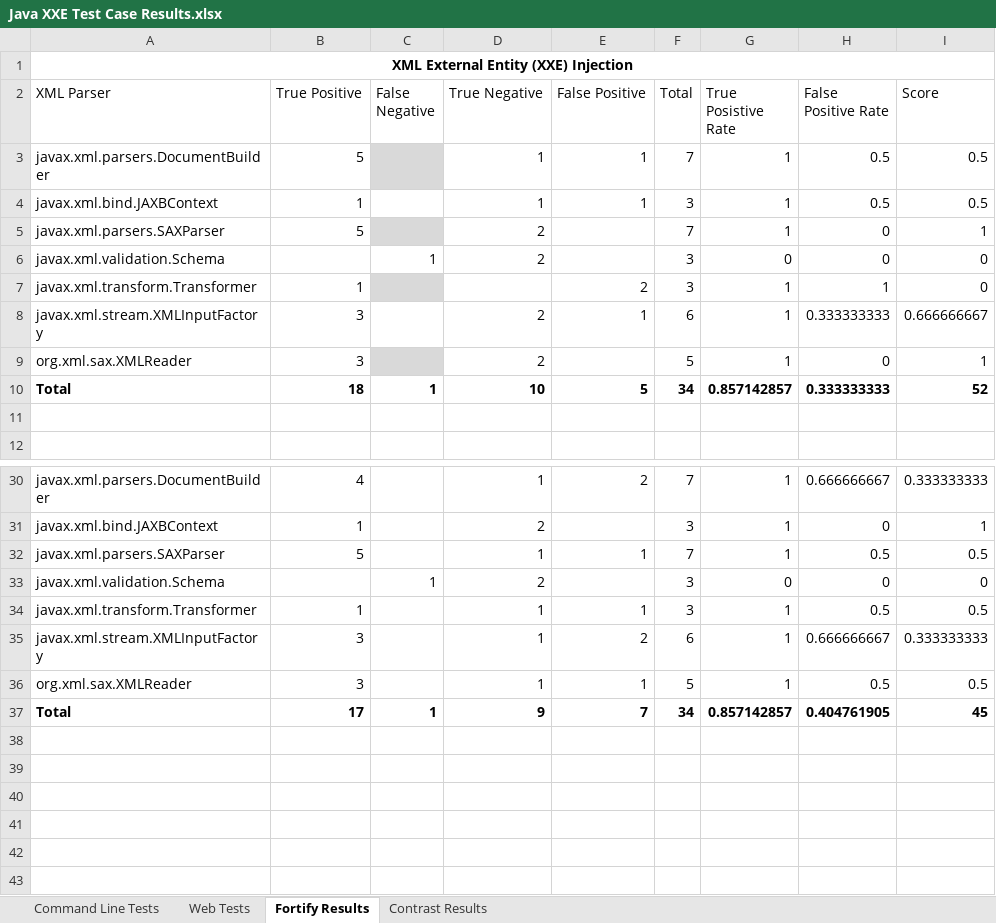
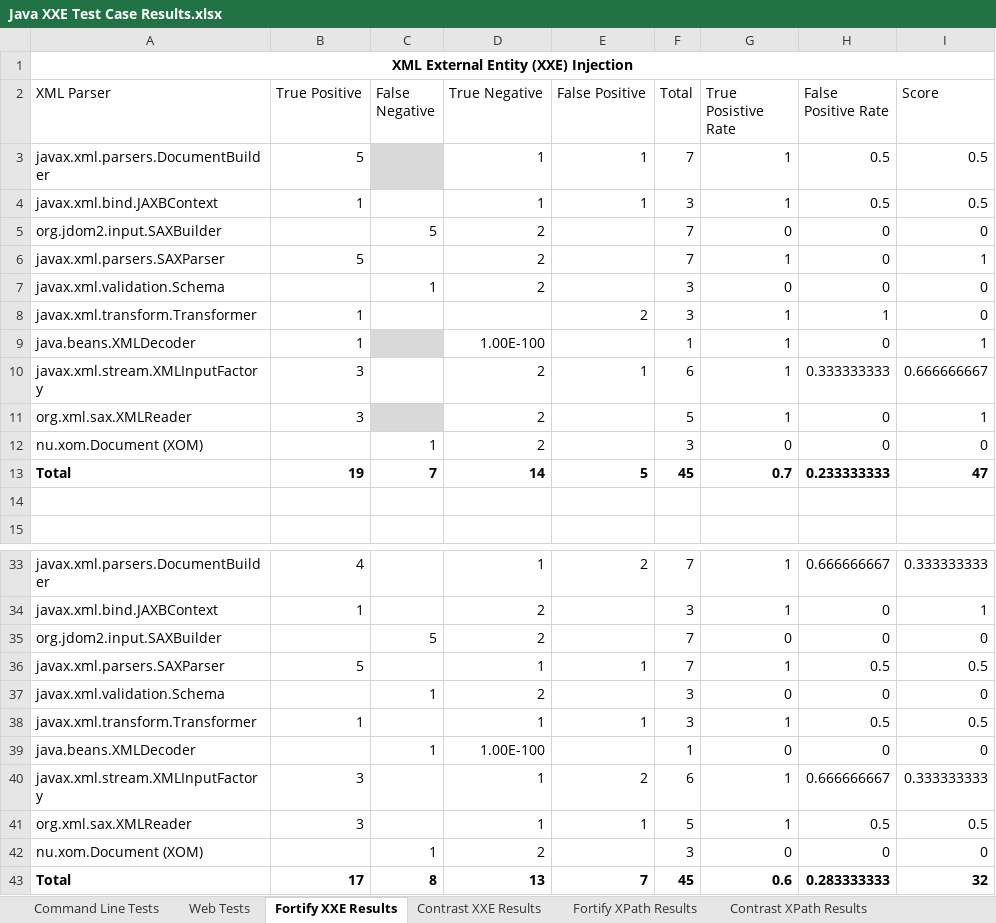
Before and after one commit to davewichers/security-unit-tests, an Excel workbook: xxetest/Java XXE Test Case Results.xlsx, sheet Fortify XXE Results, drawn as a sheet; only a part is shown, gaps mark what is left out; values as stored, in another font and other column widths than the file's, no borders; charts and pictures and table styles not drawn; removed rows and columns are numbered as before the commit, all else as after; the diff names each change by its address in the sheet, - before the commit and + after, or states it on an @@ line.

Commit message:
Update test results to all current tests

```diff
--- a/xxetest/Java XXE Test Case Results.xlsx (sheet Fortify XXE Results)
+++ b/xxetest/Java XXE Test Case Results.xlsx (sheet Fortify XXE Results)
-sheet tab: Fortify Results
+sheet tab: Fortify XXE Results
-sheet tab: Contrast Results
+sheet tab: Contrast XXE Results
+sheet tab: Fortify XPath Results
+sheet tab: Contrast XPath Results
+row 5: org.jdom2.input.SAXBuilder |  | 5 | 2 |  | 7 | 0 | 0 | 0
-C6 fill: #D9D9D9
+C6 fill: none
-C8 fill: #D9D9D9
+C8 fill: none
+row 9: java.beans.XMLDecoder | 1 |  | 1.00E-100 |  | 1 | 1 | 0 | 1
-row 10: Total | 18 | 1 | 10 | 5 | 34 | 0.857142857 | 0.333333333 | 52
+row 12: nu.xom.Document (XOM) |  | 1 | 2 |  | 3 | 0 | 0 | 0
+row 13: Total | 19 | 7 | 14 | 5 | 45 | 0.7 | 0.233333333 | 47
+row 35: org.jdom2.input.SAXBuilder |  | 5 | 2 |  | 7 | 0 | 0 | 0
+row 39: java.beans.XMLDecoder |  | 1 | 1.00E-100 |  | 1 | 0 | 0 | 0
+row 42: nu.xom.Document (XOM) |  | 1 | 2 |  | 3 | 0 | 0 | 0
-C43 (False Negative): 1
+C43 (False Negative): 8
-D43 (True Negative): 9
+D43 (True Negative): 13
-F43 (Total): 34
+F43 (Total): 45
-G43 (True Posistive Rate): 0.857142857
+G43 (True Posistive Rate): 0.6
-H43 (False Positive Rate): 0.404761905
+H43 (False Positive Rate): 0.283333333
-I43 (Score): 45
+I43 (Score): 32
```
Also changed, not shown: sheet Web Tests, sheet Contrast XXE Results, other sheet tabs, formulas that keep their value, charts or pictures.
